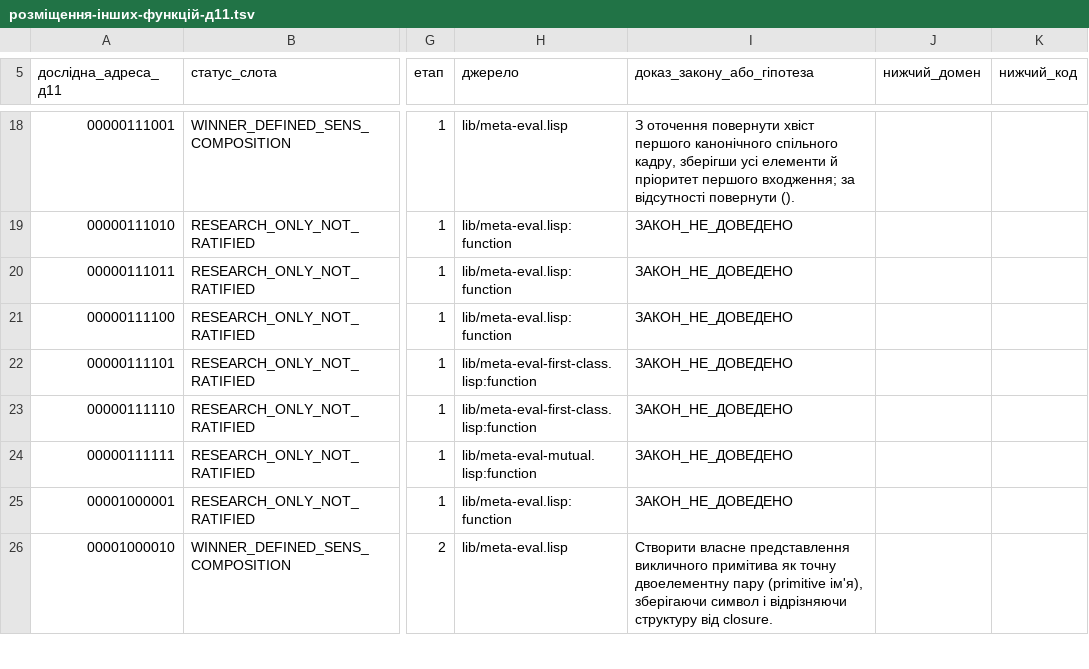
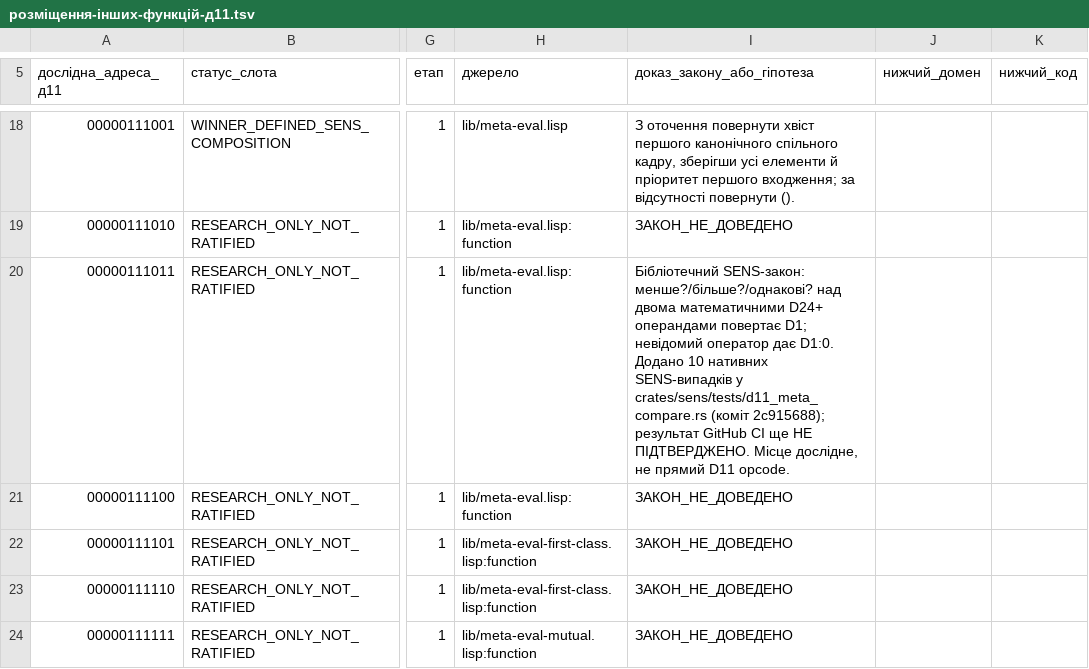
Before and after one commit to juv4uk/sens, a TSV file: knowledge/d11/база-доступних-функцій/розміщення-інших-функцій-д11.tsv, drawn as a sheet; only a part is shown, gaps mark what is left out; the shorter side is filled out with more unchanged rows; the diff names each change by its address in the sheet, - before the commit and + after, or states it on an @@ line.

Commit message:
D11: звірити закон порівняння з нативними SENS-свідками без передчасної ратифікації

```diff
--- a/knowledge/d11/база-доступних-функцій/розміщення-інших-функцій-д11.tsv
+++ b/knowledge/d11/база-доступних-функцій/розміщення-інших-функцій-д11.tsv
-I20 (доказ_закону_або_гіпотеза): ЗАКОН_НЕ_ДОВЕДЕНО
+I20 (доказ_закону_або_гіпотеза): Бібліотечний SENS-закон: менше?/більше?/однакові? над двома математичними D24+ операндами повертає D1; невідомий оператор дає D1:0. Додано 10 нативних SENS-випадків у crates/sens/tests/d11_meta_compare.rs (коміт 2c915688); результат GitHub CI ще НЕ ПІДТВЕРДЖЕНО. Місце дослідне, не прямий D11 opcode.
```
